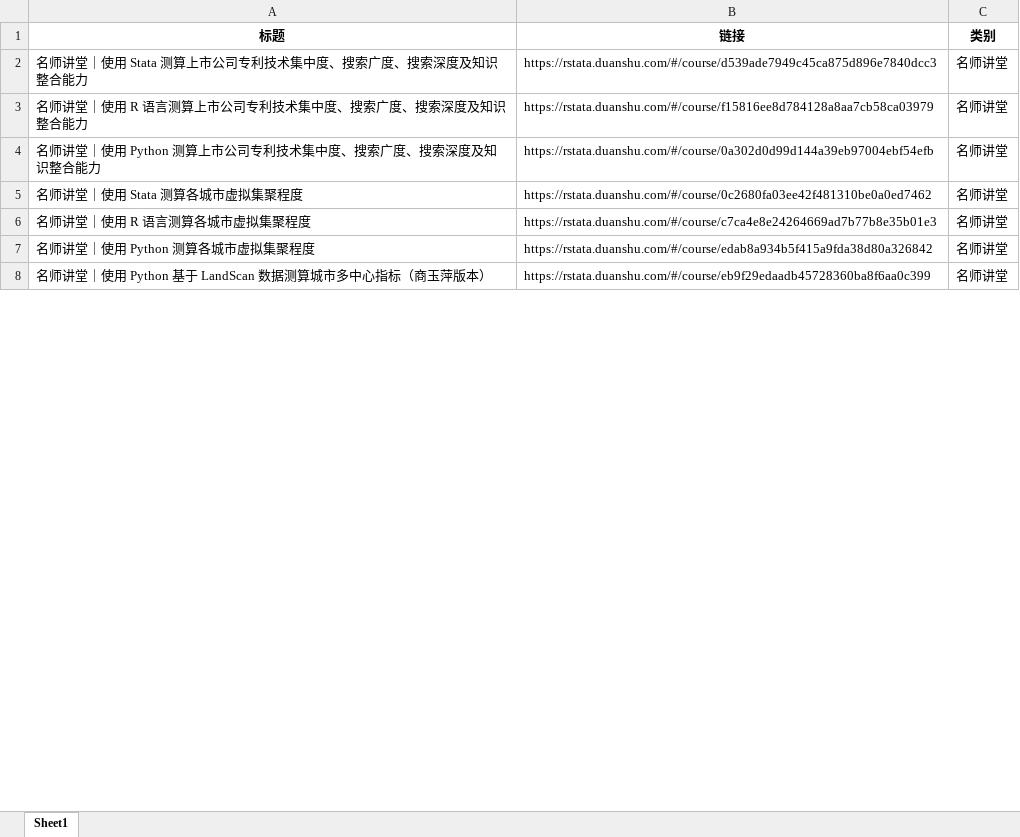
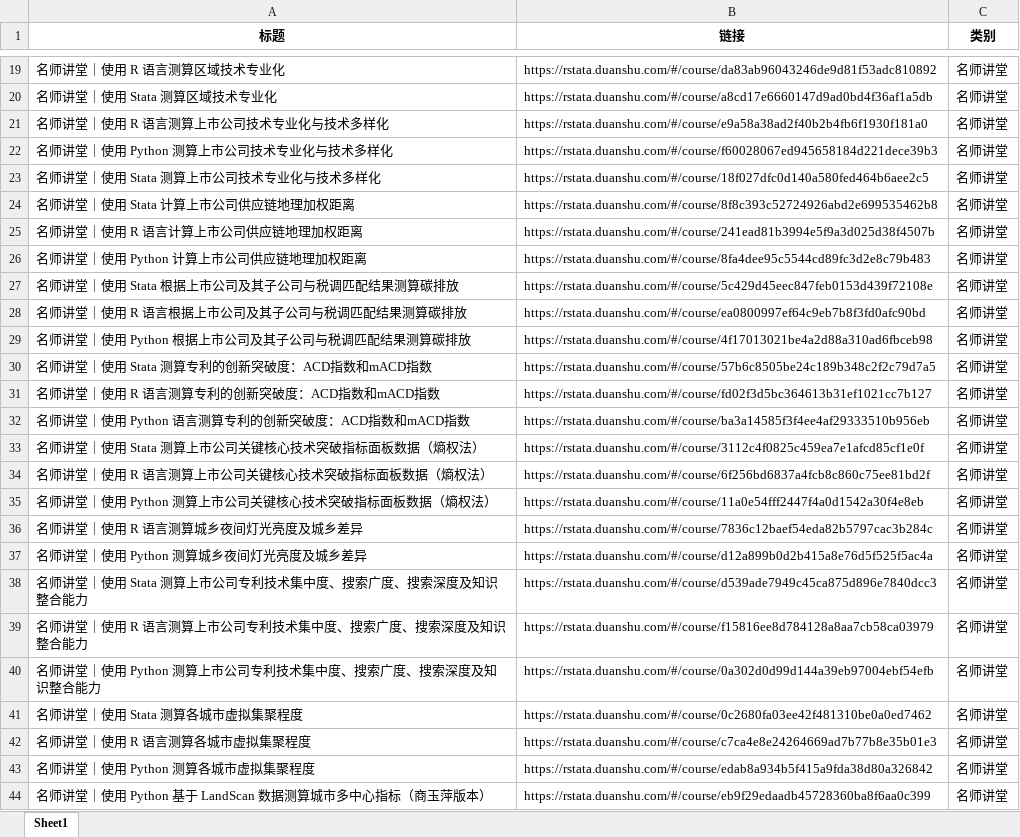
Before and after one commit to r-stata/tidyfriday, an Excel workbook: searchtable/RStata 课程&数据列表raw.xlsx, sheet Sheet1, drawn as a sheet; only a part is shown, gaps mark what is left out; values as stored, in another font and other column widths than the file's, no borders; the diff covers the shown part only; the diff names each change by its address in the sheet, - before the commit and + after, or states it on an @@ line.

```diff
--- a/searchtable/RStata 课程&数据列表raw.xlsx (sheet Sheet1)
+++ b/searchtable/RStata 课程&数据列表raw.xlsx (sheet Sheet1)
+row 19: 名师讲堂｜使用 R 语言测算区域技术专业化 | https://rstata.duanshu.com/#/course/da83ab96043246de9d81f53adc810892 | 名师讲堂
+row 20: 名师讲堂｜使用 Stata 测算区域技术专业化 | https://rstata.duanshu.com/#/course/a8cd17e6660147d9ad0bd4f36af1a5db | 名师讲堂
+row 21: 名师讲堂｜使用 R 语言测算上市公司技术专业化与技术多样化 | https://rstata.duanshu.com/#/course/e9a58a38ad2f40b2b4fb6f1930f181a0 | 名师讲堂
+row 22: 名师讲堂｜使用 Python 测算上市公司技术专业化与技术多样化 | https://rstata.duanshu.com/#/course/f60028067ed945658184d221dece39b3 | 名师讲堂
+row 23: 名师讲堂｜使用 Stata 测算上市公司技术专业化与技术多样化 | https://rstata.duanshu.com/#/course/18f027dfc0d140a580fed464b6aee2c5 | 名师讲堂
+row 24: 名师讲堂｜使用 Stata 计算上市公司供应链地理加权距离 | https://rstata.duanshu.com/#/course/8f8c393c52724926abd2e699535462b8 | 名师讲堂
+row 25: 名师讲堂｜使用 R 语言计算上市公司供应链地理加权距离 | https://rstata.duanshu.com/#/course/241ead81b3994e5f9a3d025d38f4507b | 名师讲堂
+row 26: 名师讲堂｜使用 Python 计算上市公司供应链地理加权距离 | https://rstata.duanshu.com/#/course/8fa4dee95c5544cd89fc3d2e8c79b483 | 名师讲堂
+row 27: 名师讲堂｜使用 Stata 根据上市公司及其子公司与税调匹配结果测算碳排放 | https://rstata.duanshu.com/#/course/5c429d45eec847feb0153d439f72108e | 名师讲堂
+row 28: 名师讲堂｜使用 R 语言根据上市公司及其子公司与税调匹配结果测算碳排放 | https://rstata.duanshu.com/#/course/ea0800997ef64c9eb7b8f3fd0afc90bd | 名师讲堂
+row 29: 名师讲堂｜使用 Python 根据上市公司及其子公司与税调匹配结果测算碳排放 | https://rstata.duanshu.com/#/course/4f17013021be4a2d88a310ad6fbceb98 | 名师讲堂
+row 30: 名师讲堂｜使用 Stata 测算专利的创新突破度：ACD指数和mACD指数 | https://rstata.duanshu.com/#/course/57b6c8505be24c189b348c2f2c79d7a5 | 名师讲堂
+row 31: 名师讲堂｜使用 R 语言测算专利的创新突破度：ACD指数和mACD指数 | https://rstata.duanshu.com/#/course/fd02f3d5bc364613b31ef1021cc7b127 | 名师讲堂
+row 32: 名师讲堂｜使用 Python 语言测算专利的创新突破度：ACD指数和mACD指数 | https://rstata.duanshu.com/#/course/ba3a14585f3f4ee4af29333510b956eb | 名师讲堂
+row 33: 名师讲堂｜使用 Stata 测算上市公司关键核心技术突破指标面板数据（熵权法） | https://rstata.duanshu.com/#/course/3112c4f0825c459ea7e1afcd85cf1e0f | 名师讲堂
+row 34: 名师讲堂｜使用 R 语言测算上市公司关键核心技术突破指标面板数据（熵权法） | https://rstata.duanshu.com/#/course/6f256bd6837a4fcb8c860c75ee81bd2f | 名师讲堂
+row 35: 名师讲堂｜使用 Python 测算上市公司关键核心技术突破指标面板数据（熵权法） | https://rstata.duanshu.com/#/course/11a0e54fff2447f4a0d1542a30f4e8eb | 名师讲堂
+row 36: 名师讲堂｜使用 R 语言测算城乡夜间灯光亮度及城乡差异 | https://rstata.duanshu.com/#/course/7836c12baef54eda82b5797cac3b284c | 名师讲堂
+row 37: 名师讲堂｜使用 Python 测算城乡夜间灯光亮度及城乡差异 | https://rstata.duanshu.com/#/course/d12a899b0d2b415a8e76d5f525f5ac4a | 名师讲堂
```
Also changed, not shown: 92 added rows and 8 edited cells elsewhere in this sheet, 17 other files.
